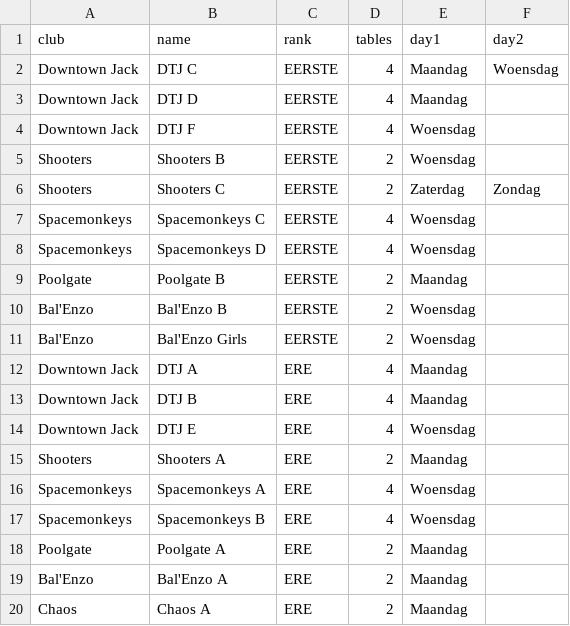
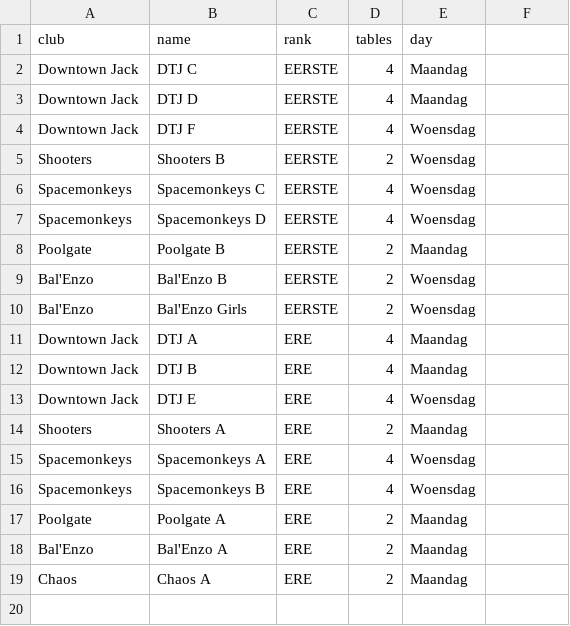
Before and after one commit to EpoxyD/python_calendar, a CSV file: teams.csv, drawn as a sheet; the diff names each change by its address in the sheet, - before the commit and + after, or states it on an @@ line.

```diff
--- a/teams.csv
+++ b/teams.csv
-E1: day1
+E1: day
-F1: day2
+F1: (empty)
-F2: Woensdag
+F2: (empty)
-row 6: Shooters | Shooters C | EERSTE | 2 | Zaterdag | Zondag
```
Also changed, not shown: 1 other file.
